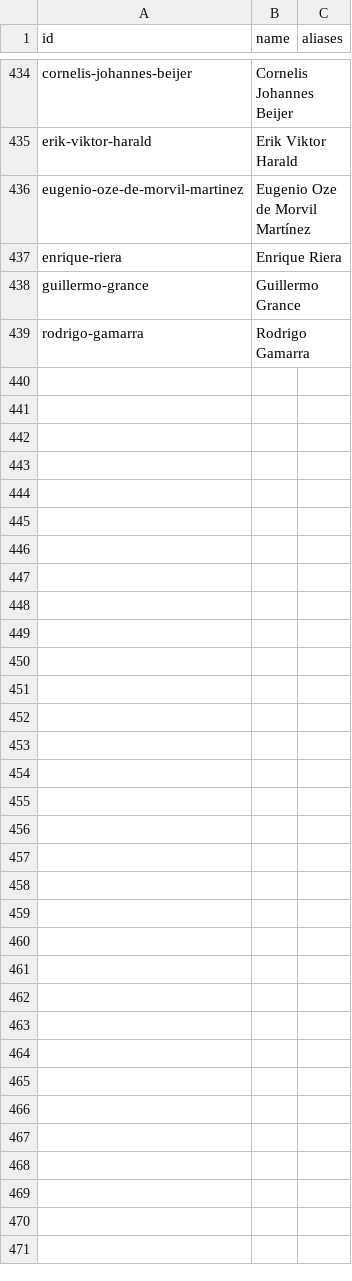
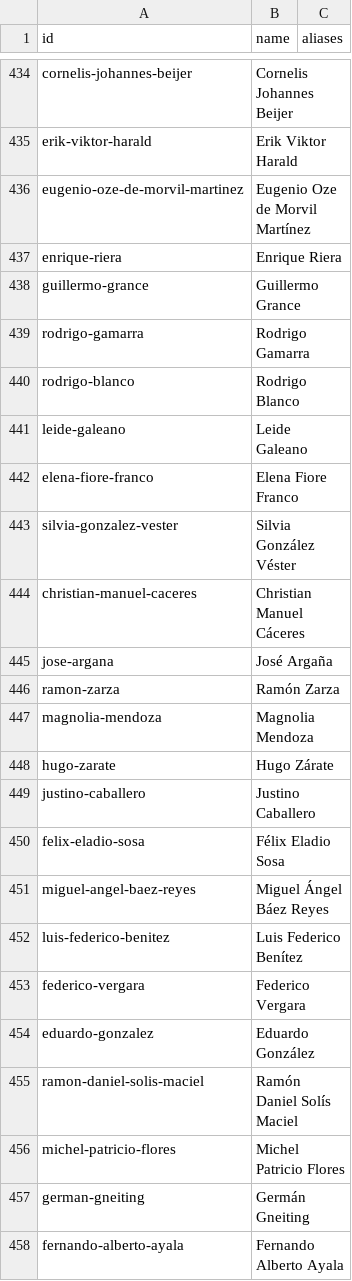
Before and after one commit to neocuella/caso-ueno, a CSV file: data/people.csv, drawn as a sheet; only a part is shown, gaps mark what is left out; the diff covers the shown part only.

```diff
--- a/data/people.csv
+++ b/data/people.csv
@@ -439 +439,20 @@ guillermo-grance,Guillermo Grance,
 rodrigo-gamarra,Rodrigo Gamarra,
+rodrigo-blanco,Rodrigo Blanco,
+leide-galeano,Leide Galeano,
+elena-fiore-franco,Elena Fiore Franco,
+silvia-gonzalez-vester,Silvia González Véster,
+christian-manuel-caceres,Christian Manuel Cáceres,
+jose-argana,José Argaña,
+ramon-zarza,Ramón Zarza,
+magnolia-mendoza,Magnolia Mendoza,
+hugo-zarate,Hugo Zárate,
+justino-caballero,Justino Caballero,
+felix-eladio-sosa,Félix Eladio Sosa,
+miguel-angel-baez-reyes,Miguel Ángel Báez Reyes,
+luis-federico-benitez,Luis Federico Benítez,
+federico-vergara,Federico Vergara,
+eduardo-gonzalez,Eduardo González,
+ramon-daniel-solis-maciel,Ramón Daniel Solís Maciel,
+michel-patricio-flores,Michel Patricio Flores,
+german-gneiting,Germán Gneiting,
+fernando-alberto-ayala,Fernando Alberto Ayala,
```
Also changed, not shown: 9 added rows and 6 edited cells elsewhere in this file, 3 other files.
